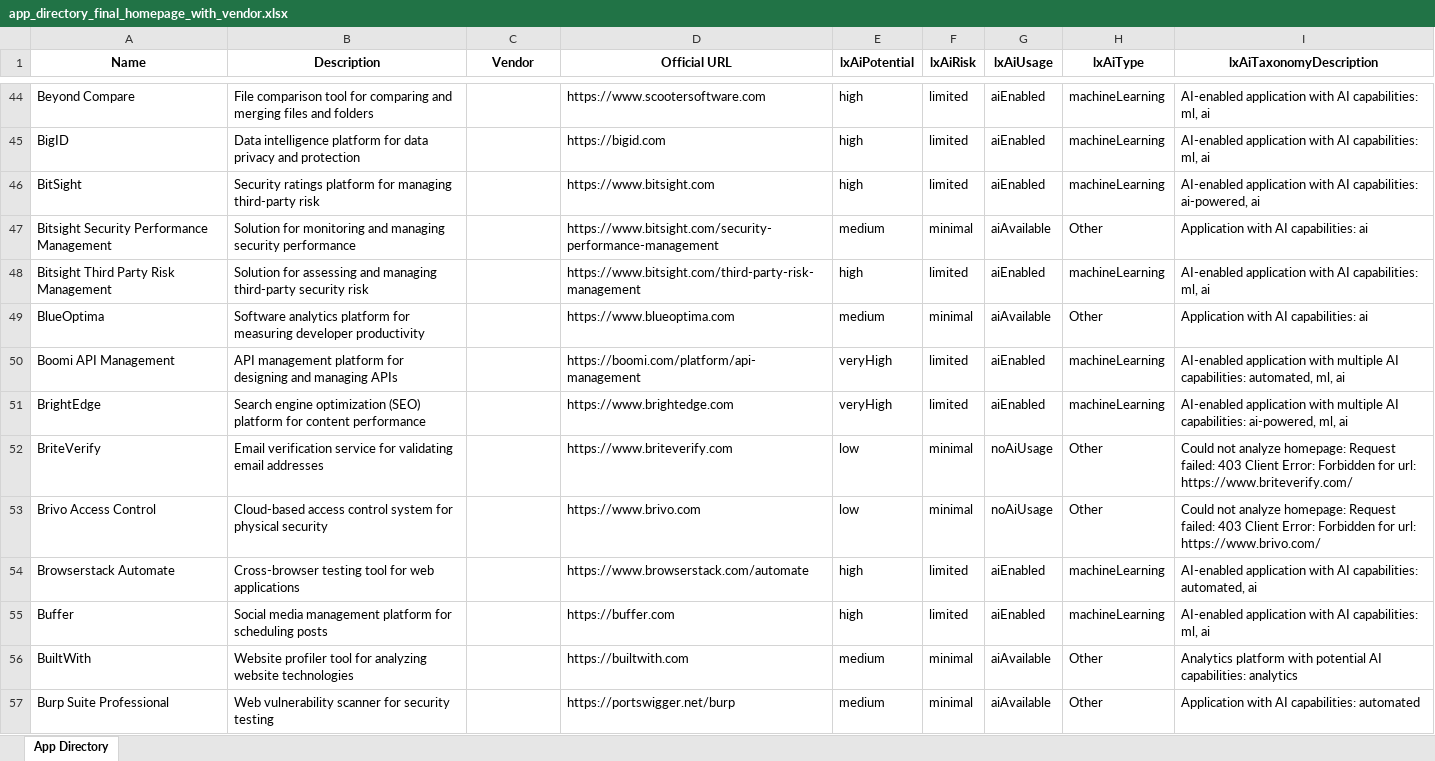
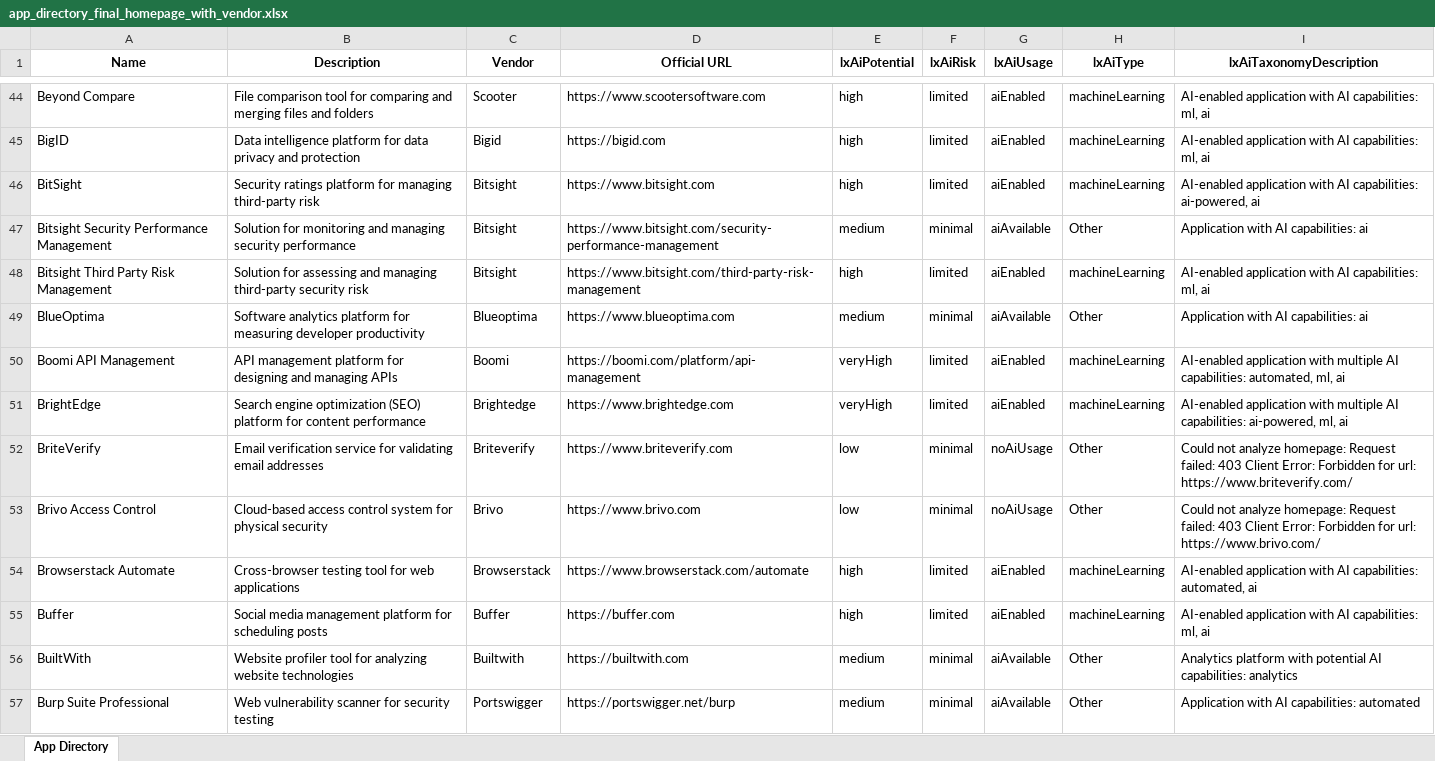
Before and after one commit to samuelcombey/app, an Excel workbook: app_directory_final_homepage_with_vendor.xlsx, sheet App Directory, drawn as a sheet; only a part is shown, gaps mark what is left out; values as stored, in another font and other column widths than the file's, no borders; the diff covers the shown part only; the diff names each change by its address in the sheet, - before the commit and + after, or states it on an @@ line.

```diff
--- a/app_directory_final_homepage_with_vendor.xlsx (sheet App Directory)
+++ b/app_directory_final_homepage_with_vendor.xlsx (sheet App Directory)
-C44 (Vendor): (empty)
+C44 (Vendor): Scooter
-C45 (Vendor): (empty)
+C45 (Vendor): Bigid
-C46:C48 (Vendor): (empty)
+C46:C48 (Vendor): Bitsight
-C49 (Vendor): (empty)
+C49 (Vendor): Blueoptima
-C50 (Vendor): (empty)
+C50 (Vendor): Boomi
-C51 (Vendor): (empty)
+C51 (Vendor): Brightedge
-C52 (Vendor): (empty)
+C52 (Vendor): Briteverify
-C53 (Vendor): (empty)
+C53 (Vendor): Brivo
-C54 (Vendor): (empty)
+C54 (Vendor): Browserstack
-C55 (Vendor): (empty)
+C55 (Vendor): Buffer
-C56 (Vendor): (empty)
+C56 (Vendor): Builtwith
-C57 (Vendor): (empty)
+C57 (Vendor): Portswigger
```
Also changed, not shown: 414 edited cells elsewhere in this sheet, 6 other files.
